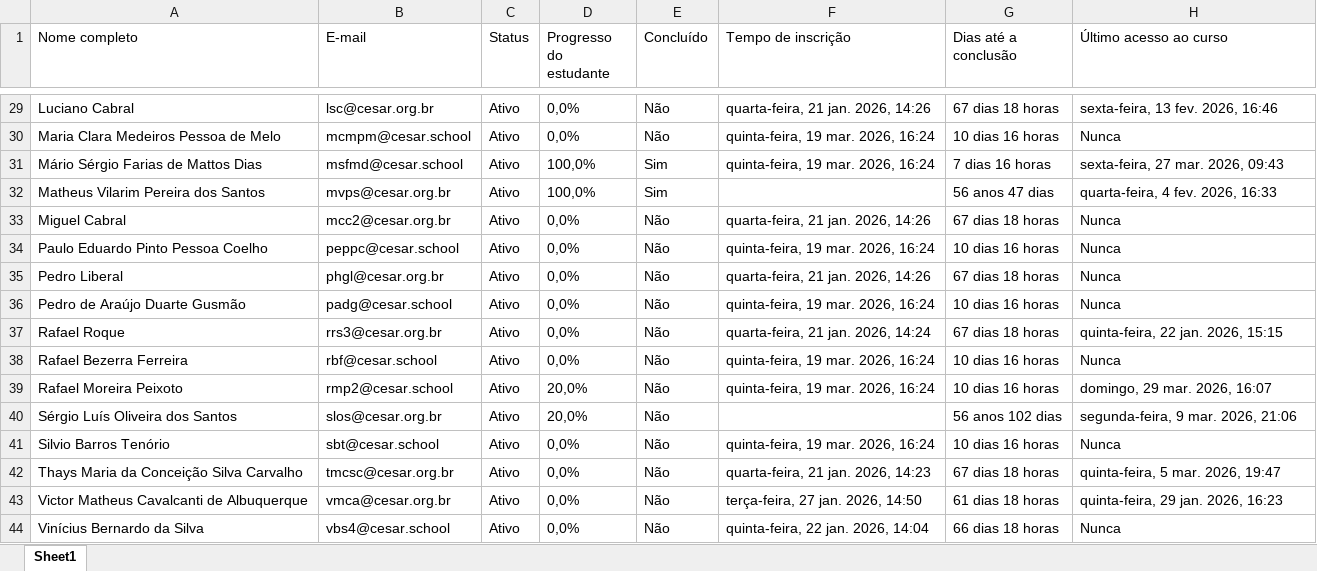
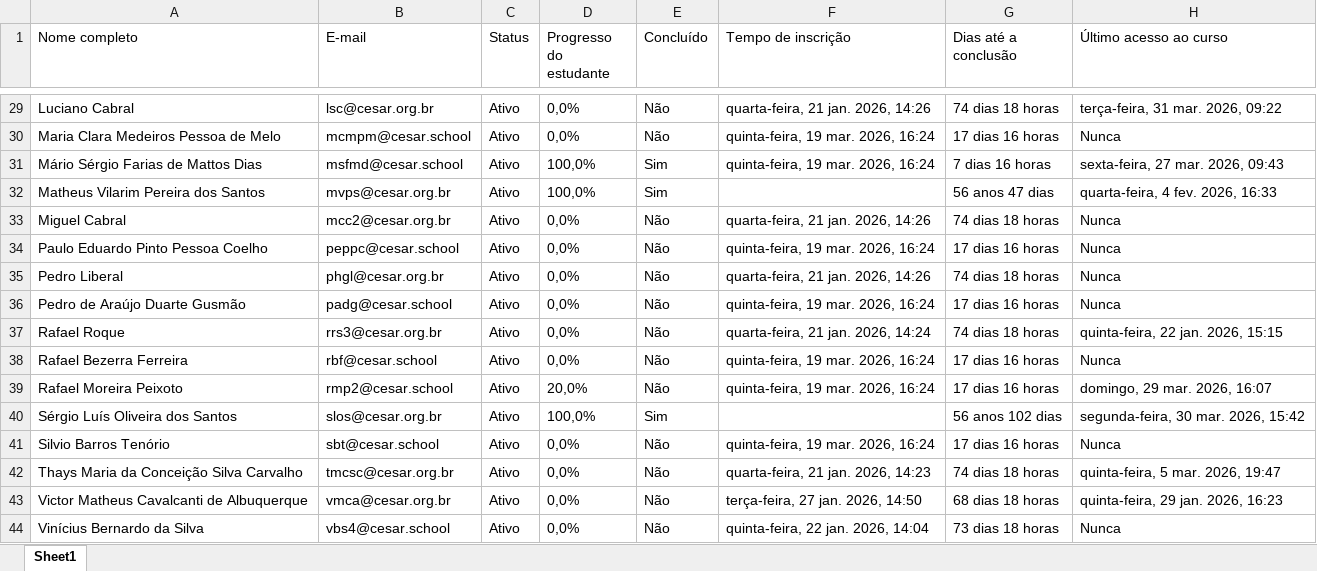
Before and after one commit to projetos-cissa/dashboard-cissa, an Excel workbook: [CISSA] Relatório do Curso Ciber para Empreendedores.xlsx, sheet Sheet1, drawn as a sheet; only a part is shown, gaps mark what is left out; values as stored, in another font and other column widths than the file's, no borders; the diff covers the shown part only; the diff names each change by its address in the sheet, - before the commit and + after, or states it on an @@ line.

```diff
--- a/[CISSA] Relatório do Curso Ciber para Empreendedores.xlsx (sheet Sheet1)
+++ b/[CISSA] Relatório do Curso Ciber para Empreendedores.xlsx (sheet Sheet1)
-G29 (Dias até a conclusão): 67 dias 18 horas
+G29 (Dias até a conclusão): 74 dias 18 horas
-H29 (Último acesso ao curso): sexta-feira, 13 fev. 2026, 16:46
+H29 (Último acesso ao curso): terça-feira, 31 mar. 2026, 09:22
-G30 (Dias até a conclusão): 10 dias 16 horas
+G30 (Dias até a conclusão): 17 dias 16 horas
-G33 (Dias até a conclusão): 67 dias 18 horas
+G33 (Dias até a conclusão): 74 dias 18 horas
-G34 (Dias até a conclusão): 10 dias 16 horas
+G34 (Dias até a conclusão): 17 dias 16 horas
-G35 (Dias até a conclusão): 67 dias 18 horas
+G35 (Dias até a conclusão): 74 dias 18 horas
-G36 (Dias até a conclusão): 10 dias 16 horas
+G36 (Dias até a conclusão): 17 dias 16 horas
-G37 (Dias até a conclusão): 67 dias 18 horas
+G37 (Dias até a conclusão): 74 dias 18 horas
-G38:G39 (Dias até a conclusão): 10 dias 16 horas
+G38:G39 (Dias até a conclusão): 17 dias 16 horas
-D40 (Progresso do estudante): 20,0%
+D40 (Progresso do estudante): 100,0%
-E40 (Concluído): Não
+E40 (Concluído): Sim
-H40 (Último acesso ao curso): segunda-feira, 9 mar. 2026, 21:06
+H40 (Último acesso ao curso): segunda-feira, 30 mar. 2026, 15:42
-G41 (Dias até a conclusão): 10 dias 16 horas
+G41 (Dias até a conclusão): 17 dias 16 horas
-G42 (Dias até a conclusão): 67 dias 18 horas
+G42 (Dias até a conclusão): 74 dias 18 horas
-G43 (Dias até a conclusão): 61 dias 18 horas
+G43 (Dias até a conclusão): 68 dias 18 horas
-G44 (Dias até a conclusão): 66 dias 18 horas
+G44 (Dias até a conclusão): 73 dias 18 horas
```
Also changed, not shown: 26 edited cells elsewhere in this sheet, 3 other files.
